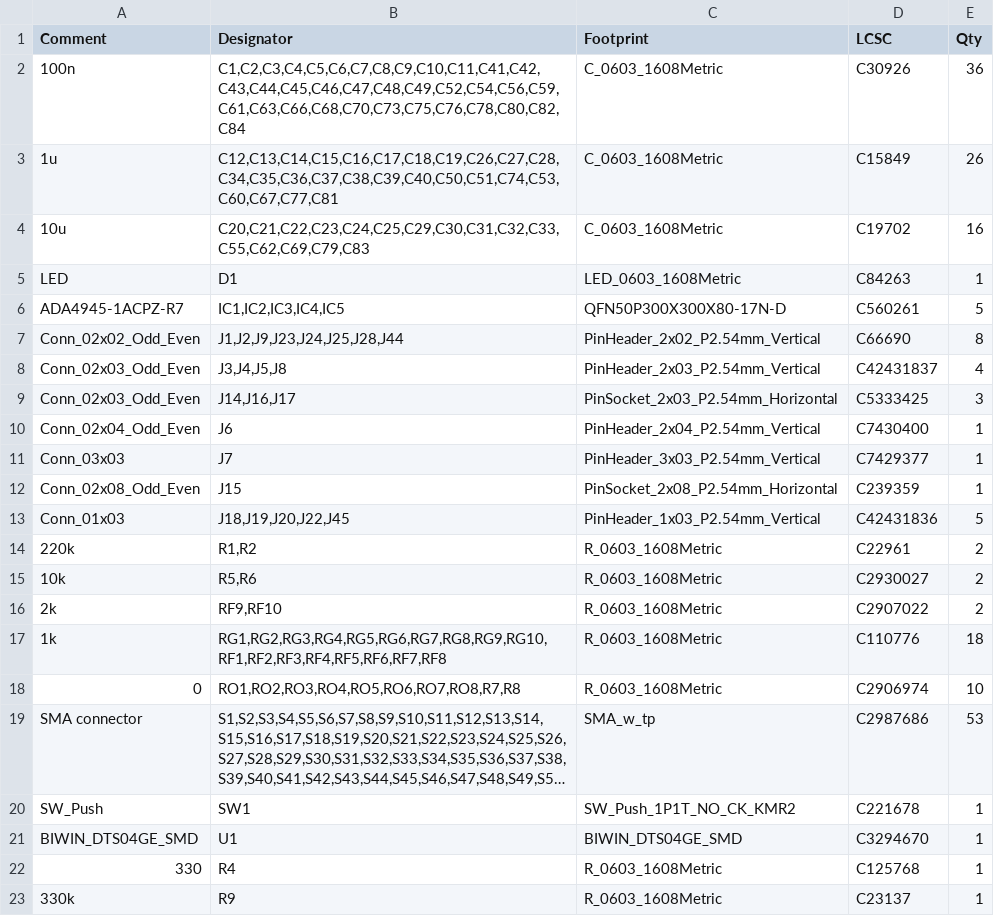
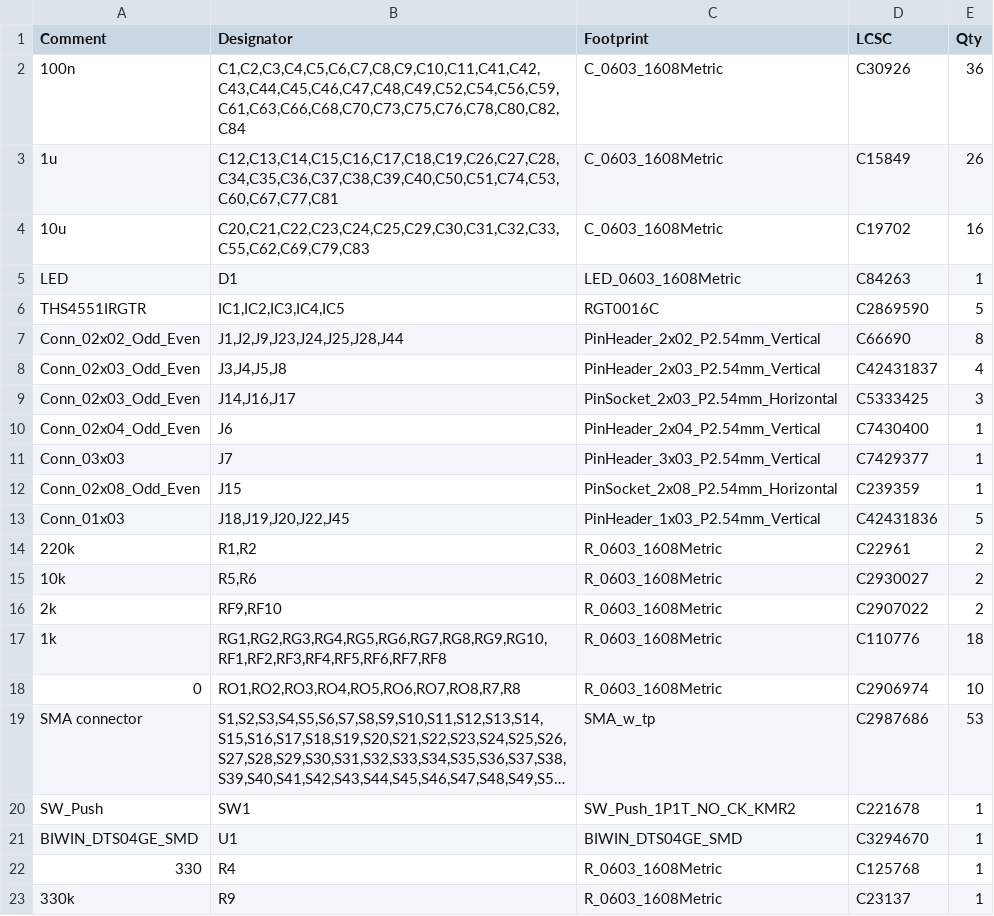
Before and after one commit to esl-epfl/HEEPokranios-breakout-board, a CSV file: heepokranios-bo/jlcpcb/production_files/BOM_heepokranios-bo.csv, drawn as a sheet; long unchanged cells end in …; removed rows and columns are numbered as before the commit, all else as after; the diff names each change by its address in the sheet, - before the commit and + after, or states it on an @@ line.

Commit message:
Updated production files for JLCPCB with the new fully differential amplifier for the buffers

```diff
--- a/heepokranios-bo/jlcpcb/production_files/BOM_heepokranios-bo.csv
+++ b/heepokranios-bo/jlcpcb/production_files/BOM_heepokranios-bo.csv
-row 6: ADA4945-1ACPZ-R7 | IC1,IC2,IC3,IC4,IC5 | QFN50P300X300X80-17N-D | C560261 | 5
+row 6: THS4551IRGTR | IC1,IC2,IC3,IC4,IC5 | RGT0016C | C2869590 | 5
```
Also changed, not shown: heepokranios-bo/jlcpcb/production_files/CPL_heepokranios-bo.csv, 1 other file.
